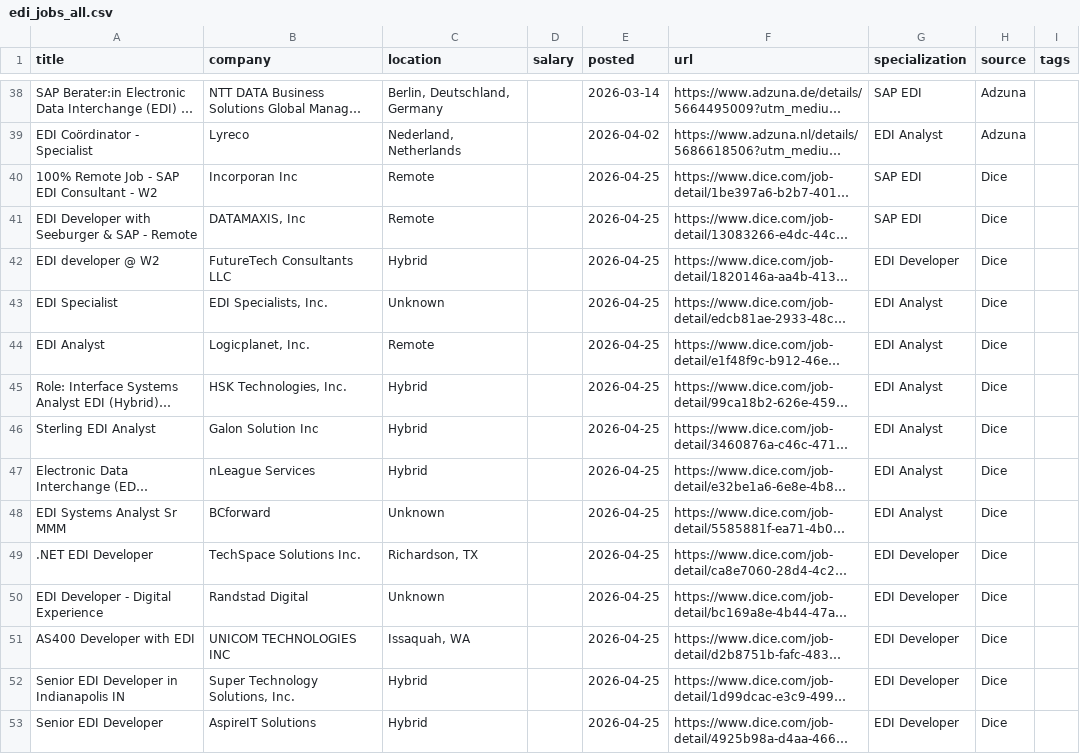
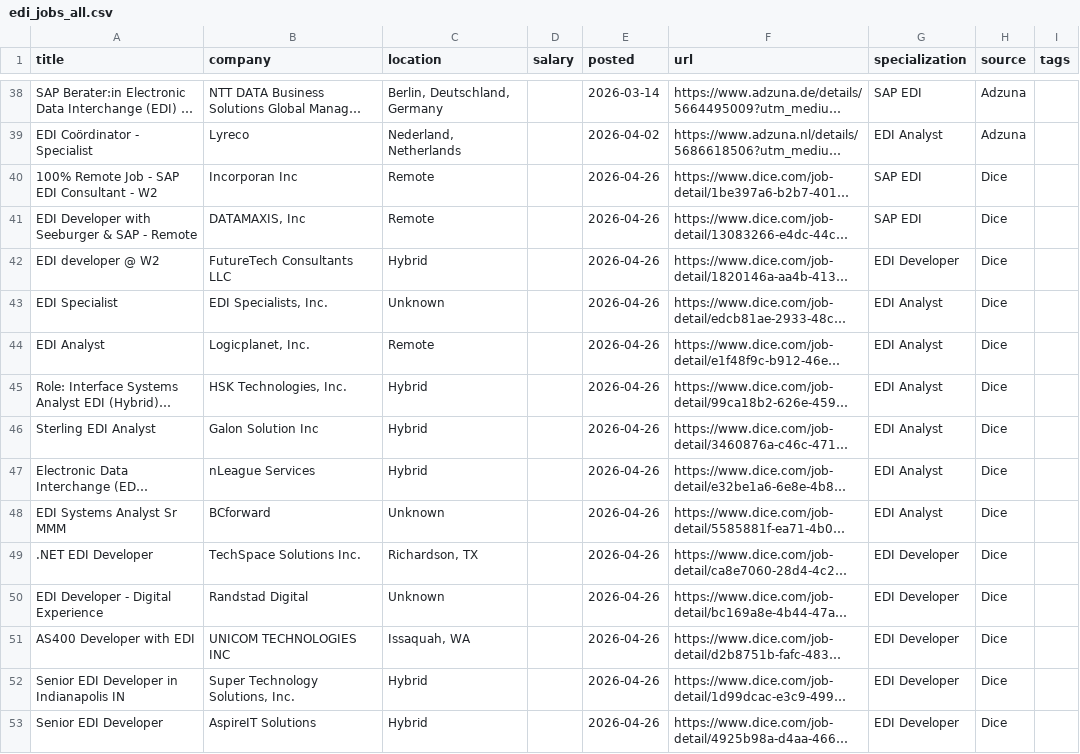
Before and after one commit to remoteediproject-ctrl/remoteedi-jobs, a CSV file: edi_jobs_all.csv, drawn as a sheet; only a part is shown, gaps mark what is left out; long unchanged cells end in …; the diff covers the shown part only; the diff names each change by its address in the sheet, - before the commit and + after, or states it on an @@ line.

```diff
--- a/edi_jobs_all.csv
+++ b/edi_jobs_all.csv
-E40:E53 (posted): 2026-04-25
+E40:E53 (posted): 2026-04-26
```
Also changed, not shown: 4 added rows, 5 removed rows and 33 edited cells elsewhere in this file, 2 other files.
